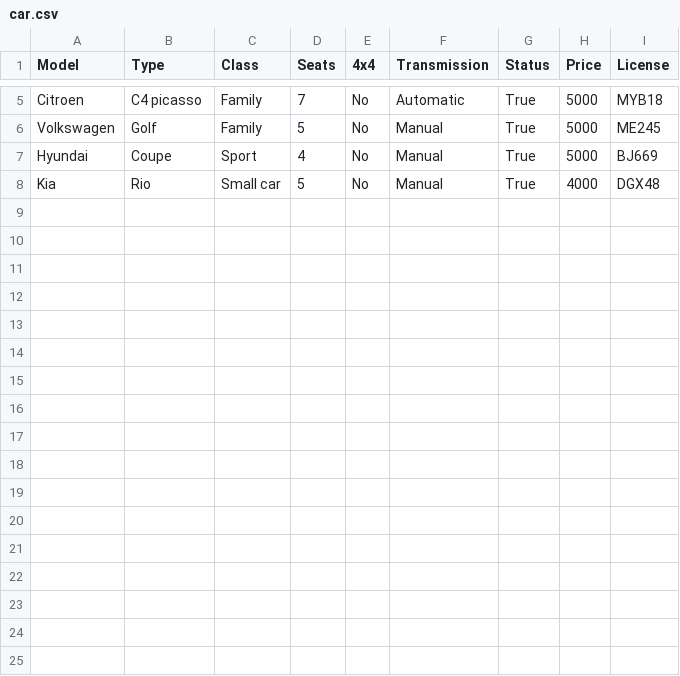
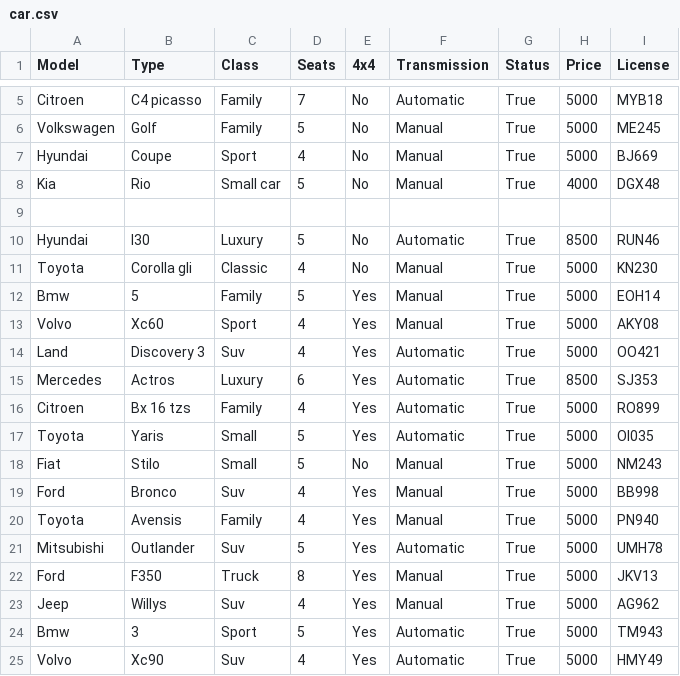
Before and after one commit to aronhr/SC-T-113-VLN1, a CSV file: data/car.csv, drawn as a sheet; only a part is shown, gaps mark what is left out.

Commit message:
bjó til bíla

```diff
--- a/data/car.csv
+++ b/data/car.csv
@@ -8 +8,18 @@ Hyundai,Coupe,Sport,4,No,Manual,True,5000,BJ669
 Kia,Rio,Small car,5,No,Manual,True,4000,DGX48
+
+Hyundai,I30,Luxury,5,No,Automatic,True,8500,RUN46
+Toyota,Corolla gli,Classic,4,No,Manual,True,5000,KN230
+Bmw,5,Family,5,Yes,Manual,True,5000,EOH14
+Volvo,Xc60,Sport,4,Yes,Manual,True,5000,AKY08
+Land,Discovery 3,Suv,4,Yes,Automatic,True,5000,OO421
+Mercedes,Actros,Luxury,6,Yes,Automatic,True,8500,SJ353
+Citroen,Bx 16 tzs,Family,4,Yes,Automatic,True,5000,RO899
+Toyota,Yaris,Small,5,Yes,Automatic,True,5000,OI035
+Fiat,Stilo,Small,5,No,Manual,True,5000,NM243
+Ford,Bronco,Suv,4,Yes,Manual,True,5000,BB998
+Toyota,Avensis,Family,4,Yes,Manual,True,5000,PN940
+Mitsubishi,Outlander,Suv,5,Yes,Automatic,True,5000,UMH78
+Ford,F350,Truck,8,Yes,Manual,True,5000,JKV13
+Jeep,Willys,Suv,4,Yes,Manual,True,5000,AG962
+Bmw,3,Sport,5,Yes,Automatic,True,5000,TM943
+Volvo,Xc90,Suv,4,Yes,Automatic,True,5000,HMY49
```
